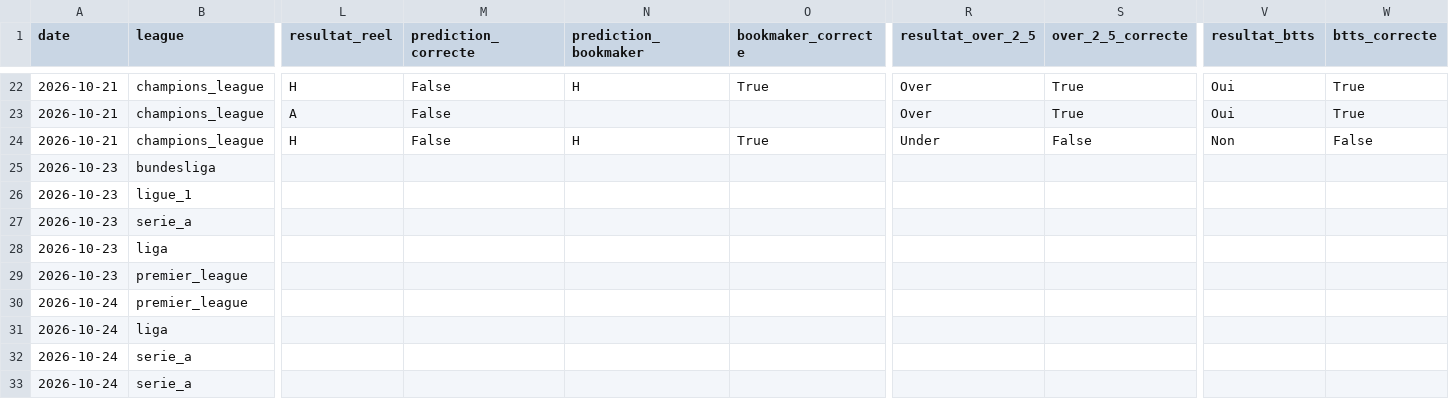
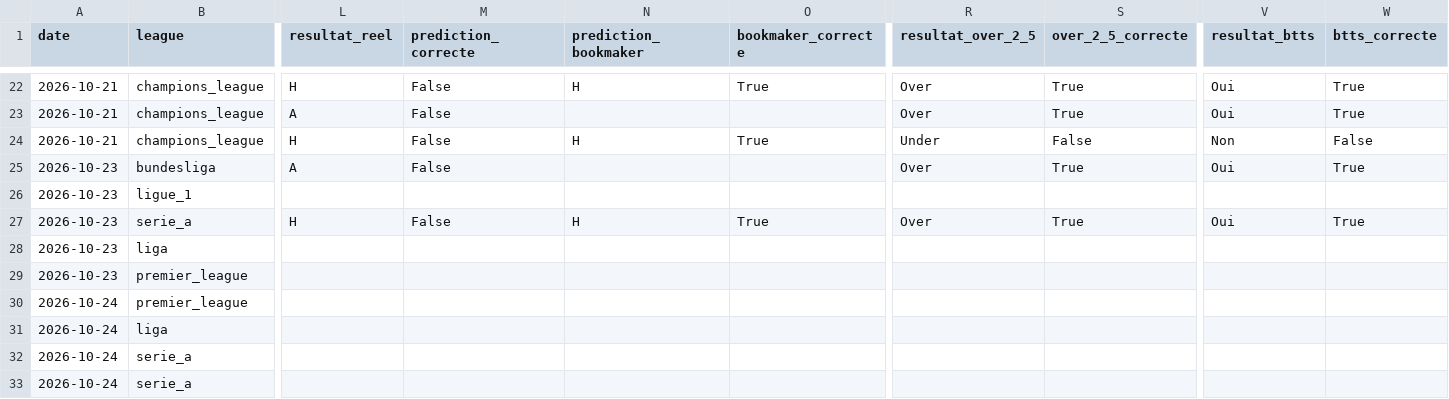
Before and after one commit to ezekiel27egoun/football-predictor, a CSV file: data/tracking/predictions_2026-10-19.csv, drawn as a sheet; only a part is shown, gaps mark what is left out; the diff names each change by its address in the sheet, - before the commit and + after, or states it on an @@ line.

```diff
--- a/data/tracking/predictions_2026-10-19.csv
+++ b/data/tracking/predictions_2026-10-19.csv
-L25 (resultat_reel): (empty)
+L25 (resultat_reel): A
-M25 (prediction_correcte): (empty)
+M25 (prediction_correcte): False
-R25 (resultat_over_2_5): (empty)
+R25 (resultat_over_2_5): Over
-S25 (over_2_5_correcte): (empty)
+S25 (over_2_5_correcte): True
-V25 (resultat_btts): (empty)
+V25 (resultat_btts): Oui
-W25 (btts_correcte): (empty)
+W25 (btts_correcte): True
-L27 (resultat_reel): (empty)
+L27 (resultat_reel): H
-M27 (prediction_correcte): (empty)
+M27 (prediction_correcte): False
-N27 (prediction_bookmaker): (empty)
+N27 (prediction_bookmaker): H
-O27 (bookmaker_correcte): (empty)
+O27 (bookmaker_correcte): True
-R27 (resultat_over_2_5): (empty)
+R27 (resultat_over_2_5): Over
-S27 (over_2_5_correcte): (empty)
+S27 (over_2_5_correcte): True
-V27 (resultat_btts): (empty)
+V27 (resultat_btts): Oui
-W27 (btts_correcte): (empty)
+W27 (btts_correcte): True
```
Also changed, not shown: data/tracking/weekly_summary.csv.
